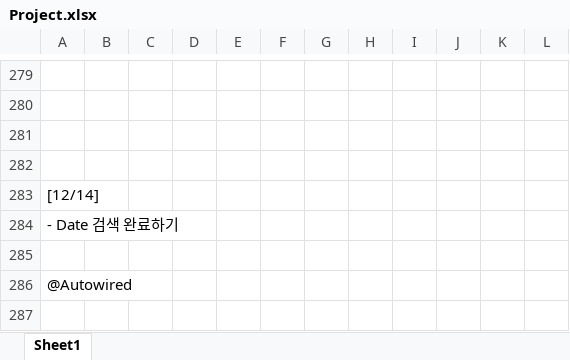
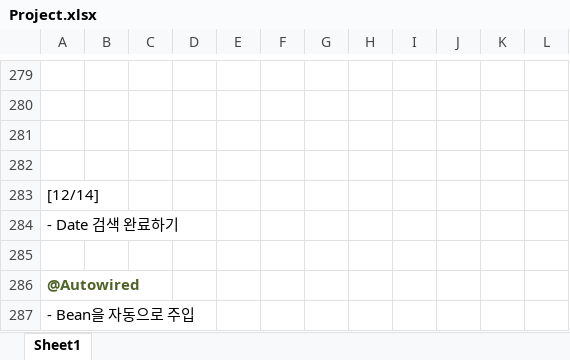
Before and after one commit to Heesun-Yoon/Schedule-management-Project, an Excel workbook: 00_기타/Project.xlsx, sheet Sheet1, drawn as a sheet; only a part is shown, gaps mark what is left out; values as stored, in another font and other column widths than the file's, no borders; charts and pictures not drawn; the diff names each change by its address in the sheet, - before the commit and + after, or states it on an @@ line.

Commit message:
Toy_Project_ver 4.84

```diff
--- a/00_기타/Project.xlsx (sheet Sheet1)
+++ b/00_기타/Project.xlsx (sheet Sheet1)
@@ A286 bold: off → on, text colour: black → #4F6228 @@
+row 287: - Bean을 자동으로 주입
```
Also changed, not shown: 10 other files.
